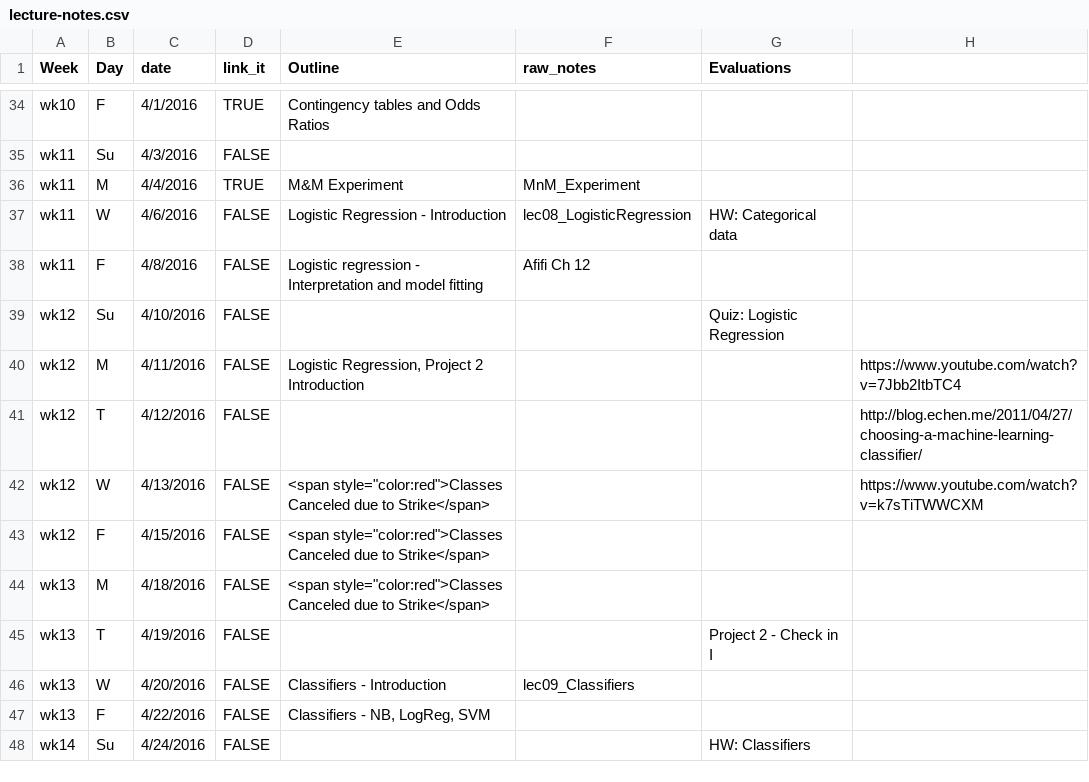
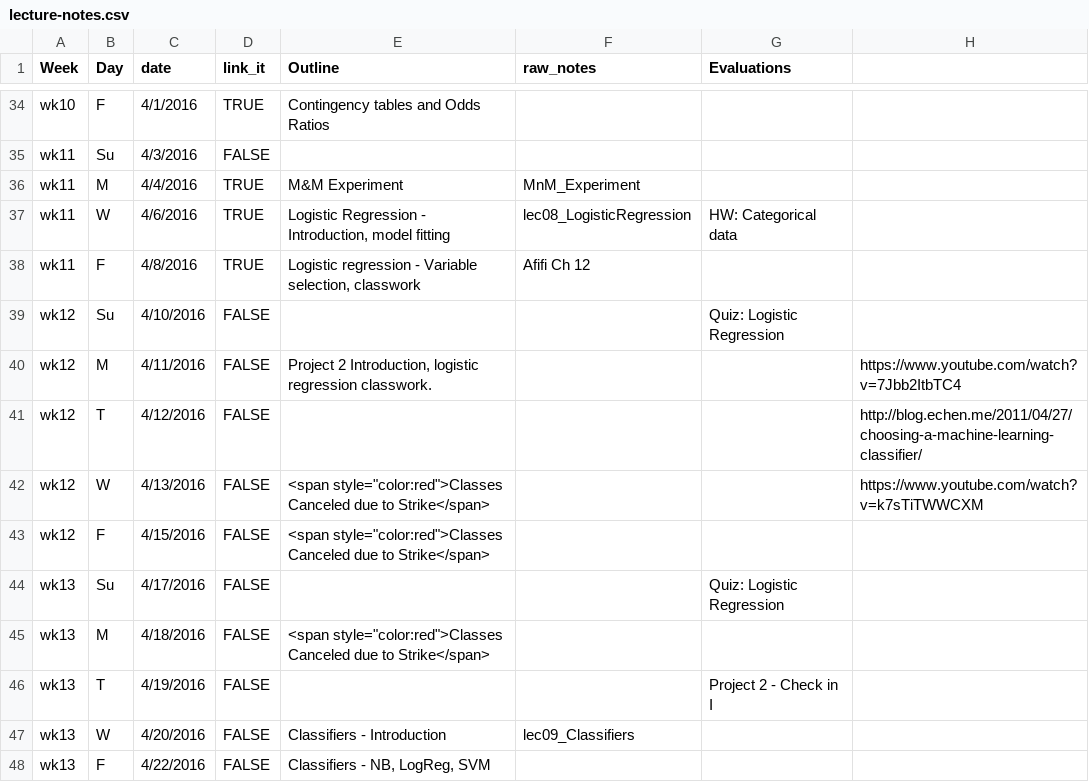
Before and after one commit to cyang216/MATH456, a CSV file: admin/lecture-notes.csv, drawn as a sheet; only a part is shown, gaps mark what is left out; the shorter side is filled out with more unchanged rows.

Commit message:
update logreg, link on schedule

```diff
--- a/admin/lecture-notes.csv
+++ b/admin/lecture-notes.csv
@@ -36,6 +36,6 @@ wk11,Su,4/3/2016,FALSE,,,,
 wk11,M,4/4/2016,TRUE,M&M Experiment,MnM_Experiment,,
-wk11,W,4/6/2016,FALSE,Logistic Regression - Introduction,lec08_LogisticRegression,HW: Categorical data,
-wk11,F,4/8/2016,FALSE,Logistic regression - Interpretation and model fitting,Afifi Ch 12,,
+wk11,W,4/6/2016,TRUE,"Logistic Regression - Introduction, model fitting",lec08_LogisticRegression,HW: Categorical data,
+wk11,F,4/8/2016,TRUE,"Logistic regression - Variable selection, classwork",Afifi Ch 12,,
 wk12,Su,4/10/2016,FALSE,,,Quiz: Logistic Regression,
-wk12,M,4/11/2016,FALSE,"Logistic Regression, Project 2 Introduction",,,https://www.youtube.com/watch?v=7Jbb2ItbTC4
+wk12,M,4/11/2016,FALSE,"Project 2 Introduction, logistic regression classwork. ",,,https://www.youtube.com/watch?v=7Jbb2ItbTC4
 wk12,T,4/12/2016,FALSE,,,,http://blog.echen.me/2011/04/27/choosing-a-machine-learning-classifier/
@@ -43,2 +43,3 @@ wk12,W,4/13/2016,FALSE,"<span style=""color:red"">Classes Canceled due to Strike
 wk12,F,4/15/2016,FALSE,"<span style=""color:red"">Classes Canceled due to Strike</span>",,,
+wk13,Su,4/17/2016,FALSE,,,Quiz: Logistic Regression,
 wk13,M,4/18/2016,FALSE,"<span style=""color:red"">Classes Canceled due to Strike</span>",,,
```
Also changed, not shown: 5 other files.
